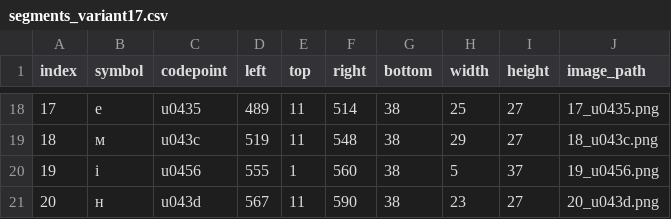
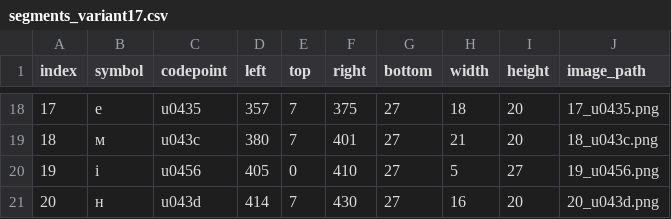
Before and after one commit to pewilond/oavi, a CSV file: lab6/segments_variant17.csv, drawn as a sheet; only a part is shown, gaps mark what is left out; the diff covers the shown part only.

```diff
--- a/lab6/segments_variant17.csv
+++ b/lab6/segments_variant17.csv
@@ -18,4 +18,4 @@
-17;е;u0435;489;11;514;38;25;27;17_u0435.png
-18;м;u043c;519;11;548;38;29;27;18_u043c.png
-19;і;u0456;555;1;560;38;5;37;19_u0456.png
-20;н;u043d;567;11;590;38;23;27;20_u043d.png
+17;е;u0435;357;7;375;27;18;20;17_u0435.png
+18;м;u043c;380;7;401;27;21;20;18_u043c.png
+19;і;u0456;405;0;410;27;5;27;19_u0456.png
+20;н;u043d;414;7;430;27;16;20;20_u043d.png
```
Also changed, not shown: 93 edited cells elsewhere in this file, 28 other files.
